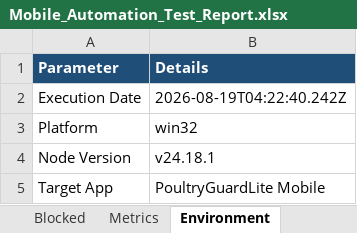
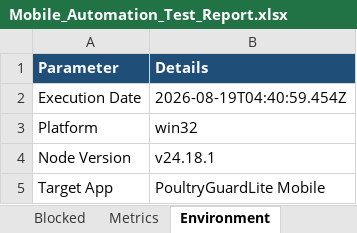
Before and after one commit to RSatheeshraj/project, an Excel workbook: PoultryGuardLite_Mobile/automation/reports/Mobile_Automation_Test_Report.xlsx, sheet Environment, drawn as a sheet; values as stored, in another font and other column widths than the file's, no borders; the diff names each change by its address in the sheet, - before the commit and + after, or states it on an @@ line.

```diff
--- a/PoultryGuardLite_Mobile/automation/reports/Mobile_Automation_Test_Report.xlsx (sheet Environment)
+++ b/PoultryGuardLite_Mobile/automation/reports/Mobile_Automation_Test_Report.xlsx (sheet Environment)
-B2 (Details): 2026-08-19T04:22:40.242Z
+B2 (Details): 2026-08-19T04:40:59.454Z
```
Also changed, not shown: sheet Test Inventory, sheet Executed, sheet Passed, 7 other files.
